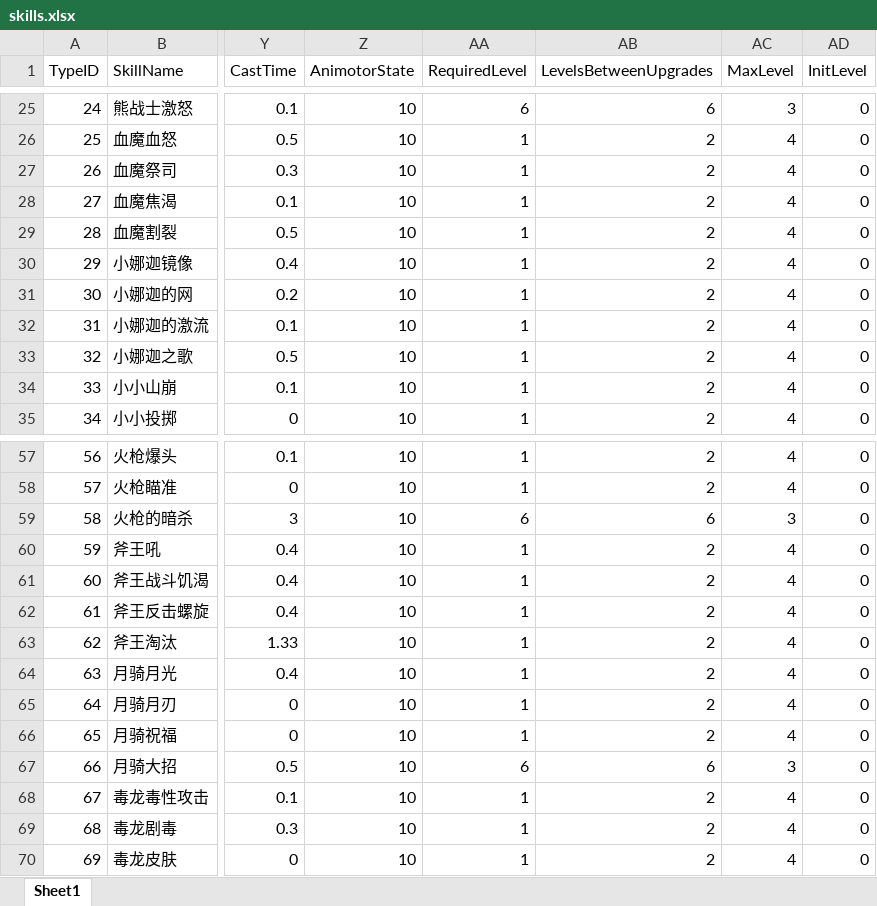
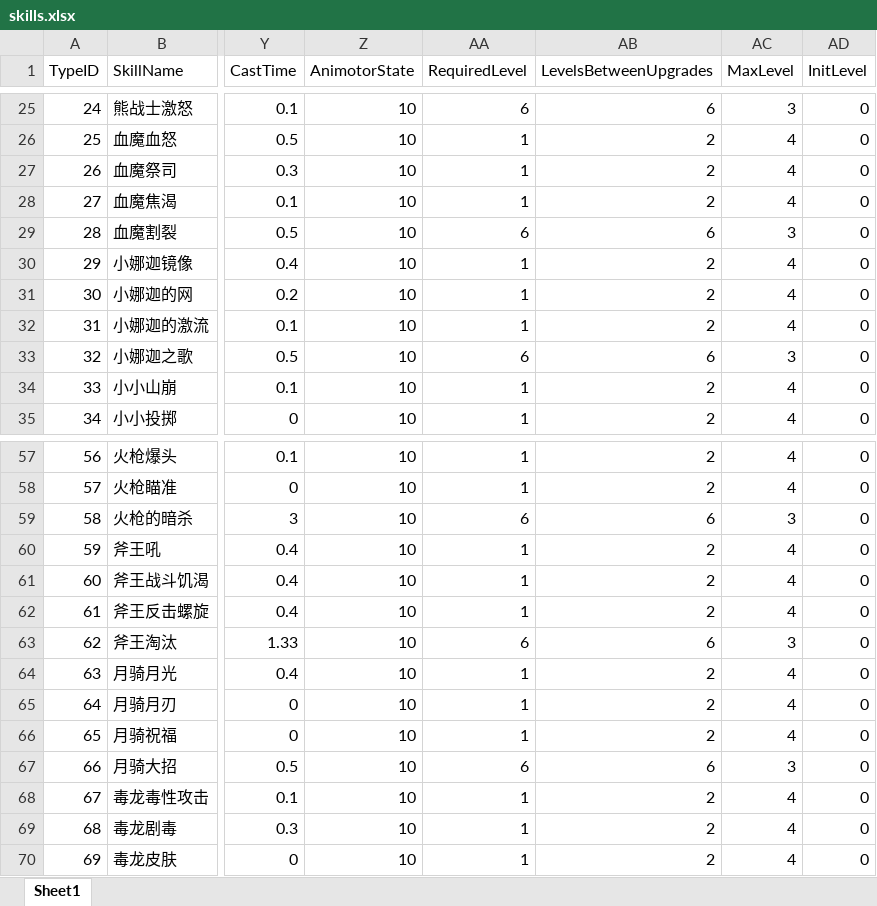
Before and after one commit to lvshiling/dotanet, an Excel workbook: bin/conf/skills.xlsx, sheet Sheet1, drawn as a sheet; only a part is shown, gaps mark what is left out; values as stored, in another font and other column widths than the file's, no borders; the diff names each change by its address in the sheet, - before the commit and + after, or states it on an @@ line.

```diff
--- a/bin/conf/skills.xlsx (sheet Sheet1)
+++ b/bin/conf/skills.xlsx (sheet Sheet1)
-AA29 (RequiredLevel): 1
+AA29 (RequiredLevel): 6
-AB29 (LevelsBetweenUpgrades): 2
+AB29 (LevelsBetweenUpgrades): 6
-AC29 (MaxLevel): 4
+AC29 (MaxLevel): 3
-AA33 (RequiredLevel): 1
+AA33 (RequiredLevel): 6
-AB33 (LevelsBetweenUpgrades): 2
+AB33 (LevelsBetweenUpgrades): 6
-AC33 (MaxLevel): 4
+AC33 (MaxLevel): 3
-AA63 (RequiredLevel): 1
+AA63 (RequiredLevel): 6
-AB63 (LevelsBetweenUpgrades): 2
+AB63 (LevelsBetweenUpgrades): 6
-AC63 (MaxLevel): 4
+AC63 (MaxLevel): 3
```
Also changed, not shown: 5 other files.
